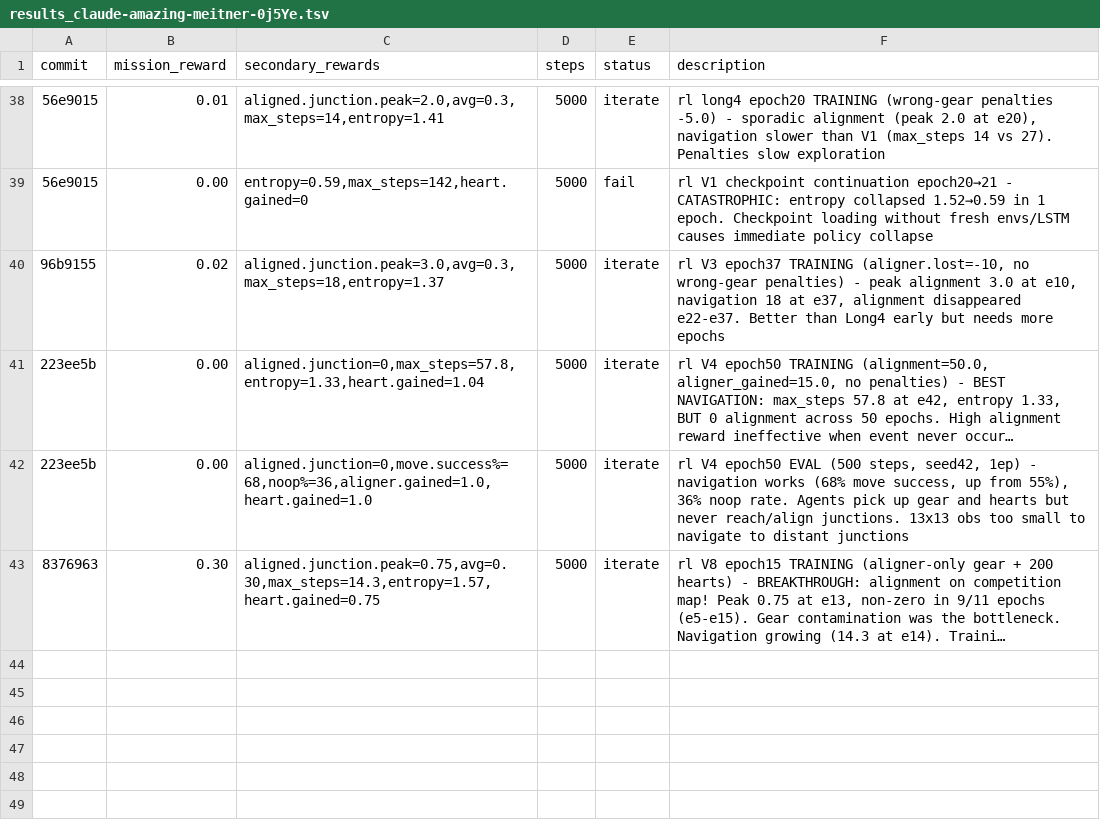
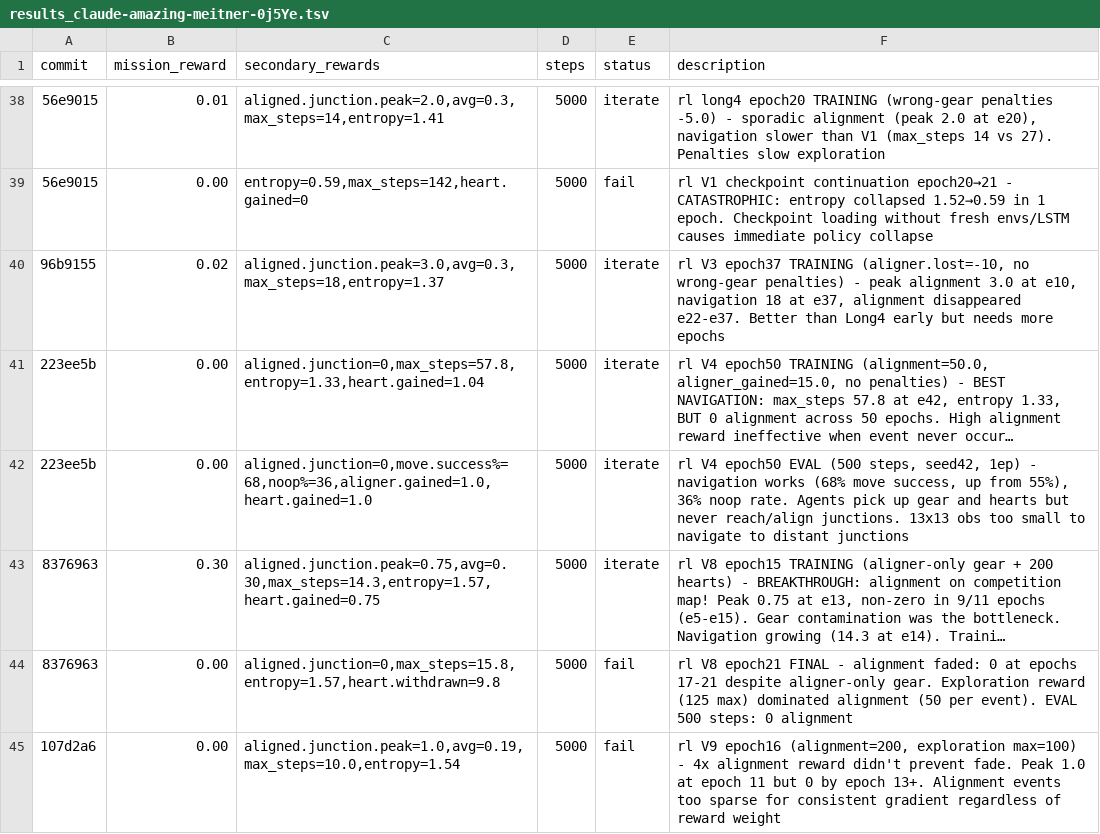
Before and after one commit to SolbiatiAlessandro/cogames, a TSV file: docs/results_claude-amazing-meitner-0j5Ye.tsv, drawn as a sheet; only a part is shown, gaps mark what is left out; long unchanged cells end in …; the diff names each change by its address in the sheet, - before the commit and + after, or states it on an @@ line.

```diff
--- a/docs/results_claude-amazing-meitner-0j5Ye.tsv
+++ b/docs/results_claude-amazing-meitner-0j5Ye.tsv
+row 44: 8376963 | 0.00 | aligned.junction=0,max_steps=15.8,entropy=1.57,heart.withdrawn=9.8 | 5000 | fail | rl V8 epoch21 FINAL - alignment faded: 0 at epochs 17-21 despite aligner-only gear. Exploration reward (125 max) dominated alignment (50 per event). EVAL 500 steps: 0 alignment
+row 45: 107d2a6 | 0.00 | aligned.junction.peak=1.0,avg=0.19,max_steps=10.0,entropy=1.54 | 5000 | fail | rl V9 epoch16 (alignment=200, exploration max=100) - 4x alignment reward didn't prevent fade. Peak 1.0 at epoch 11 but 0 by epoch 13+. Alignment events too sparse for consistent gradient regardless of reward weight
```
Also changed, not shown: 2 other files.
